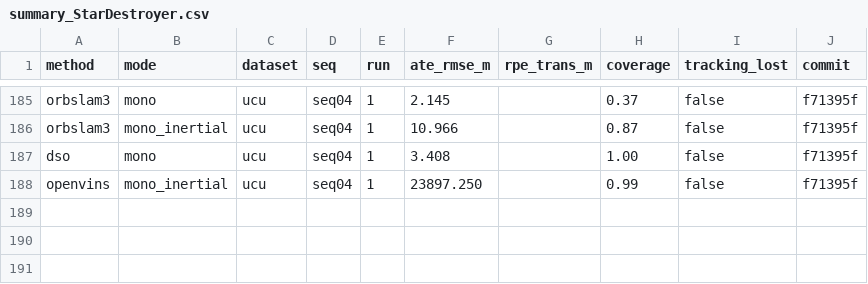
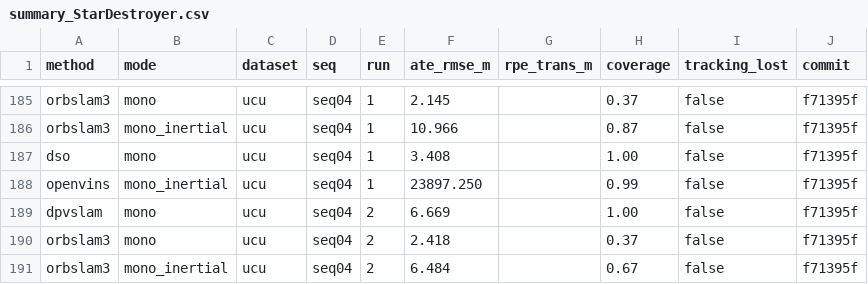
Before and after one commit to oToTak/slam-project-methods, a CSV file: results/summary_StarDestroyer.csv, drawn as a sheet; only a part is shown, gaps mark what is left out.

```diff
--- a/results/summary_StarDestroyer.csv
+++ b/results/summary_StarDestroyer.csv
@@ -188 +188,4 @@ dso,mono,ucu,seq04,1,3.408,,1.00,false,f71395f
 openvins,mono_inertial,ucu,seq04,1,23897.250,,0.99,false,f71395f
+dpvslam,mono,ucu,seq04,2,6.669,,1.00,false,f71395f
+orbslam3,mono,ucu,seq04,2,2.418,,0.37,false,f71395f
+orbslam3,mono_inertial,ucu,seq04,2,6.484,,0.67,false,f71395f
```
Also changed, not shown: results/summary_extra_StarDestroyer.csv, 15 other files.
